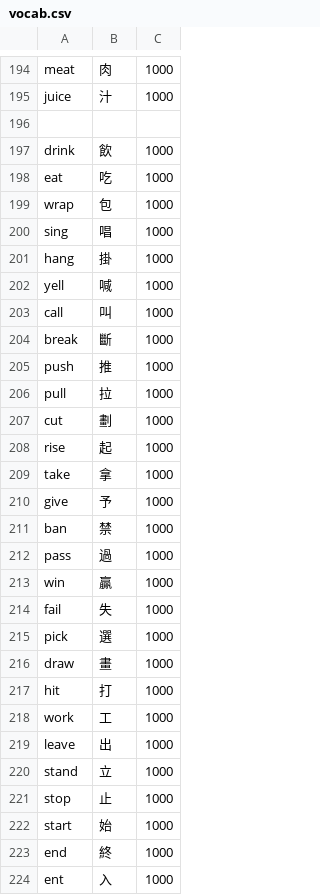
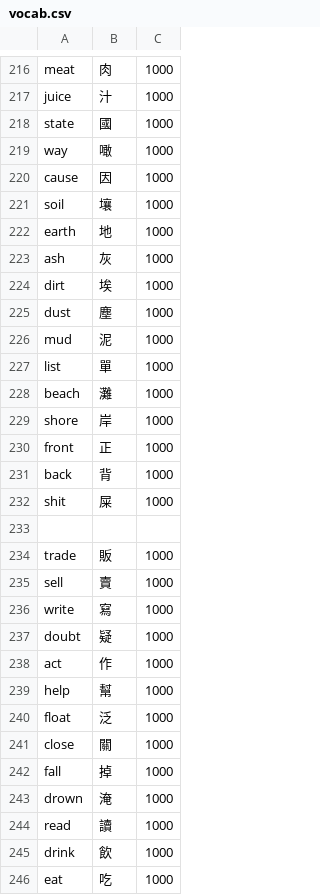
Before and after one commit to bclark27/SylSpeak, a CSV file: vocab.csv, drawn as a sheet; only a part is shown, gaps mark what is left out; the shorter side is filled out with more unchanged rows; the diff covers the shown part only.

Commit message:
words

```diff
--- a/vocab.csv
+++ b/vocab.csv
@@ -195,3 +217,29 @@ meat,肉,1000
 juice,汁,1000
+state,國,1000
+way,噉,1000
+cause,因,1000
+soil,壤,1000
+earth,地,1000
+ash,灰,1000
+dirt,埃,1000
+dust,塵,1000
+mud,泥,1000
+list,單,1000
+beach,灘,1000
+shore,岸,1000
+front,正,1000
+back,背,1000
+shit,屎,1000
 
+trade,販,1000
+sell,賣,1000
+write,寫,1000
+doubt,疑,1000
+act,作,1000
+help,幫,1000
+float,泛,1000
+close,關,1000
+fall,掉,1000
+drown,淹,1000
+read,讀,1000
 drink,飲,1000
```
Also changed, not shown: 29 added rows, 8 removed rows and 6 edited cells elsewhere in this file.
